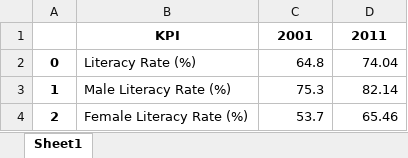
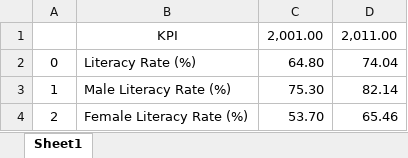
Before and after one commit to andrewcbuensalida/build_tools_to_automate_python, an Excel workbook: PDF Table Extraction/packt_output_excel.xlsx, sheet Sheet1, drawn as a sheet; values as stored, in another font and other column widths than the file's, no borders; removed rows and columns are numbered as before the commit, all else as after; the diff names each change by its address in the sheet, - before the commit and + after, or states it on an @@ line.

Commit message:
pdf table extraction done

```diff
--- a/PDF Table Extraction/packt_output_excel.xlsx (sheet Sheet1)
+++ b/PDF Table Extraction/packt_output_excel.xlsx (sheet Sheet1)
-row 1:  | KPI | 2001 | 2011
+row 1:  | KPI | 2,001.00 | 2,011.00
-A2:A4 bold: on
+A2:A4 bold: off
-C2: 64.8
+C2: 64.80
-C3: 75.3
+C3: 75.30
-C4: 53.7
+C4: 53.70
```
Also changed, not shown: 2 other files.
